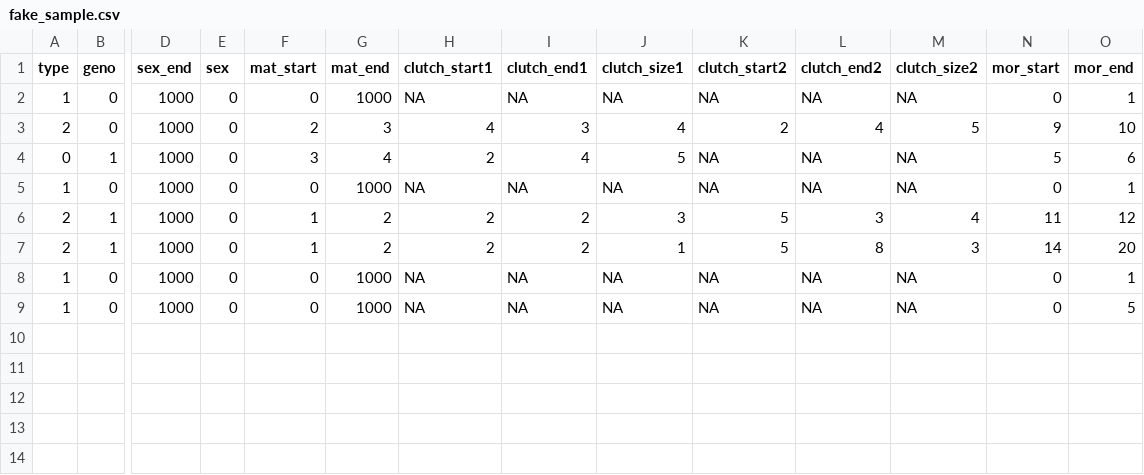
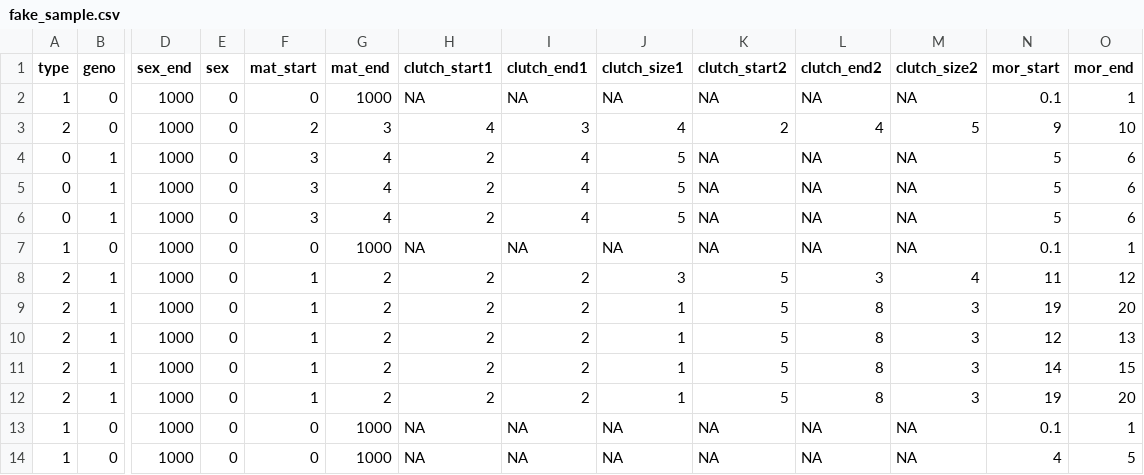
Before and after one commit to nrode/Lifelihood, a CSV file: data/fake_sample.csv, drawn as a sheet; only a part is shown, gaps mark what is left out; addresses are those after the commit; rows hold the shown columns only; the diff names each change by its address in the sheet, - before the commit and + after, or states it on an @@ line.

```diff
--- a/data/fake_sample.csv
+++ b/data/fake_sample.csv
-N2 (mor_start): 0
+N2 (mor_start): 0.1
+row 5: 0 | 1 | 1000 | 0 | 3 | 4 | 2 | 4 | 5 | NA | NA | NA | 5 | 6
+row 6: 0 | 1 | 1000 | 0 | 3 | 4 | 2 | 4 | 5 | NA | NA | NA | 5 | 6
-N7 (mor_start): 0
+N7 (mor_start): 0.1
-N9 (mor_start): 14
+N9 (mor_start): 19
+row 10: 2 | 1 | 1000 | 0 | 1 | 2 | 2 | 2 | 1 | 5 | 8 | 3 | 12 | 13
+row 11: 2 | 1 | 1000 | 0 | 1 | 2 | 2 | 2 | 1 | 5 | 8 | 3 | 14 | 15
+row 12: 2 | 1 | 1000 | 0 | 1 | 2 | 2 | 2 | 1 | 5 | 8 | 3 | 19 | 20
-N13 (mor_start): 0
+N13 (mor_start): 0.1
-N14 (mor_start): 0
+N14 (mor_start): 4
```
Also changed, not shown: 4 other files.
